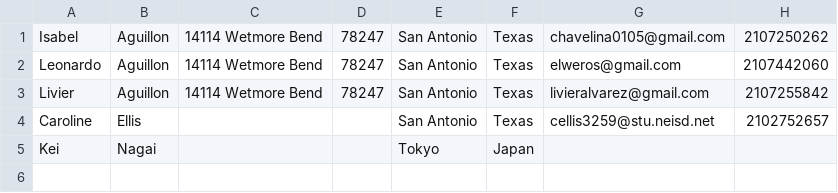
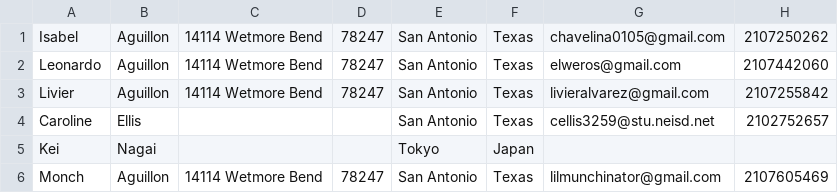
Before and after one commit to AgnesDemon/Python, a CSV file: contact.csv, drawn as a sheet.

Commit message:
Saving modified data

```diff
--- a/contact.csv
+++ b/contact.csv
@@ -5 +5,2 @@ Caroline,Ellis,,,San Antonio,Texas,cellis3259@stu.neisd.net,2102752657
 Kei,Nagai,,,Tokyo,Japan,,
+Monch,Aguillon,14114 Wetmore Bend,78247,San Antonio,Texas,lilmunchinator@gmail.com,2107605469
```
Also changed, not shown: 6 other files.
